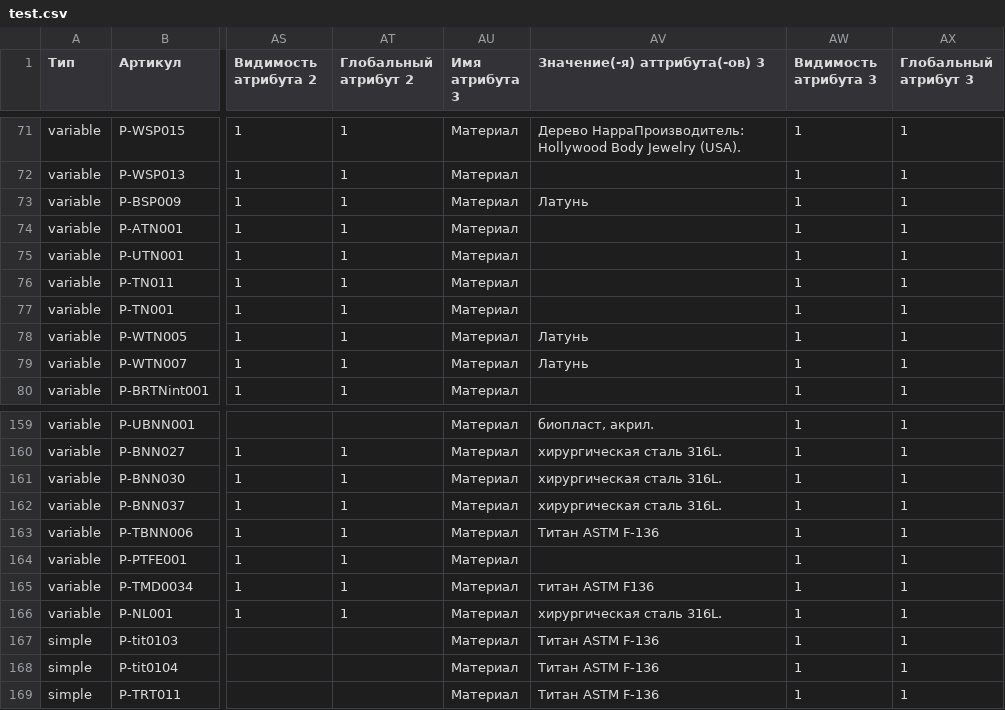
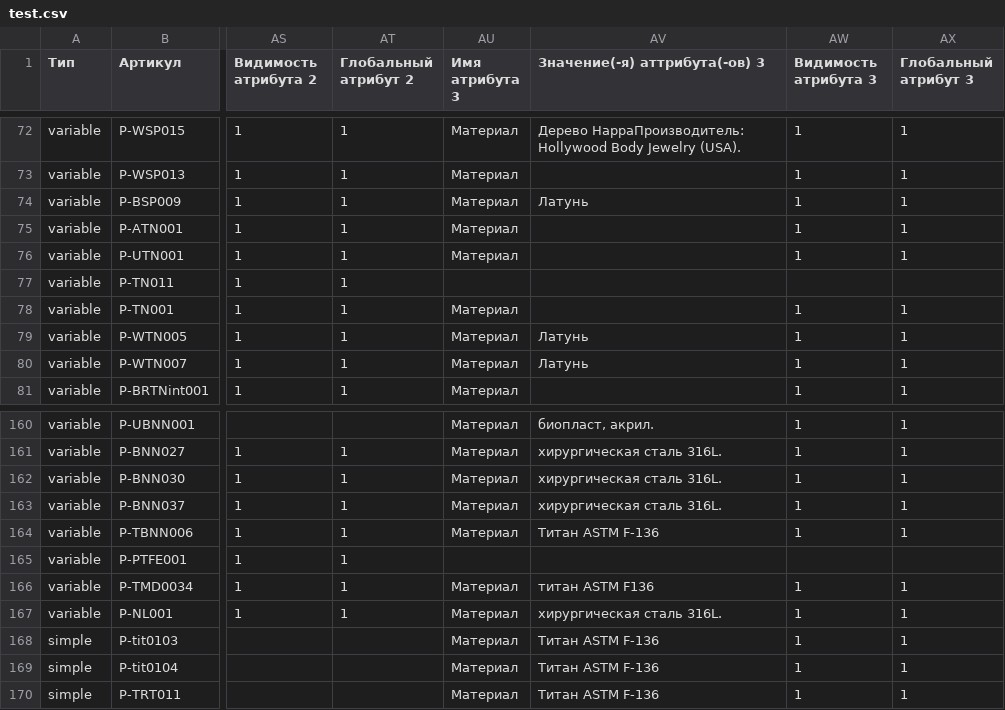
Before and after one commit to admiralbub/mpp_4, a CSV file: test.csv, drawn as a sheet; only a part is shown, gaps mark what is left out; addresses are those after the commit; the diff covers the shown part only; the diff names each change by its address in the sheet, - before the commit and + after, or states it on an @@ line.

```diff
--- a/test.csv
+++ b/test.csv
-AU77 (Имя атрибута 3): Материал
+AU77 (Имя атрибута 3): (empty)
-AW77 (Видимость атрибута 3): 1
+AW77 (Видимость атрибута 3): (empty)
-AX77 (Глобальный атрибут 3): 1
+AX77 (Глобальный атрибут 3): (empty)
-AU165 (Имя атрибута 3): Материал
+AU165 (Имя атрибута 3): (empty)
-AW165 (Видимость атрибута 3): 1
+AW165 (Видимость атрибута 3): (empty)
-AX165 (Глобальный атрибут 3): 1
+AX165 (Глобальный атрибут 3): (empty)
```
Also changed, not shown: 1 added row and 74 edited cells elsewhere in this file.
